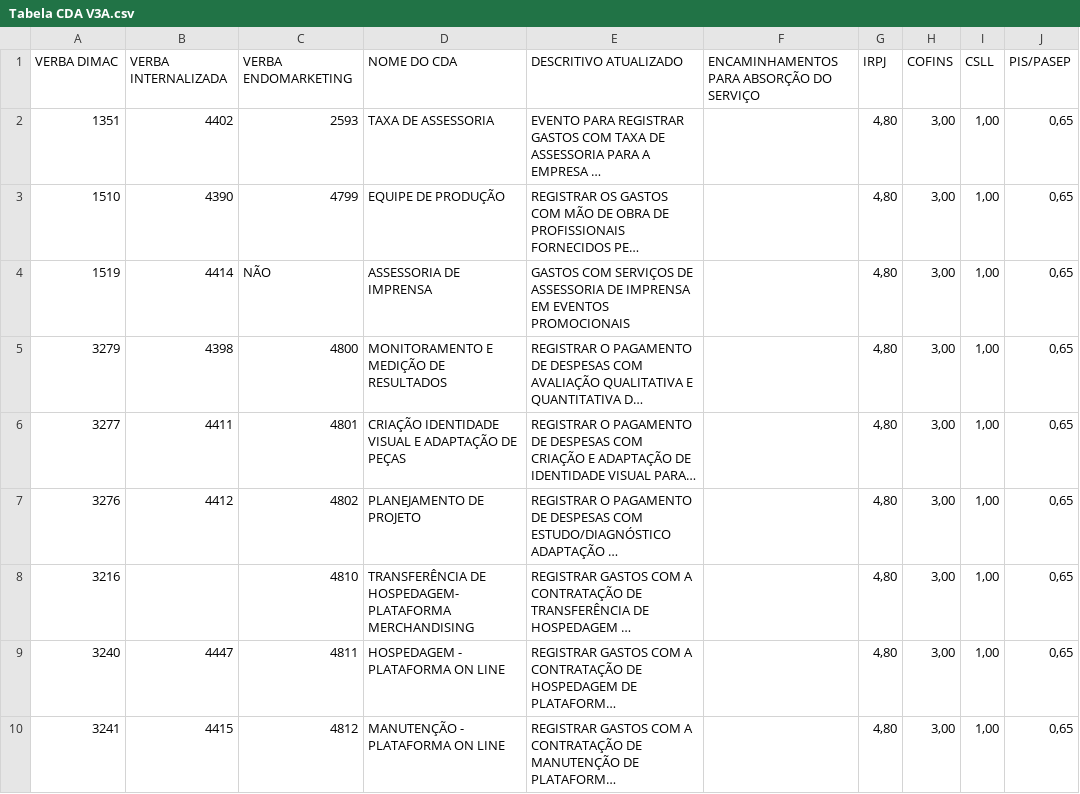
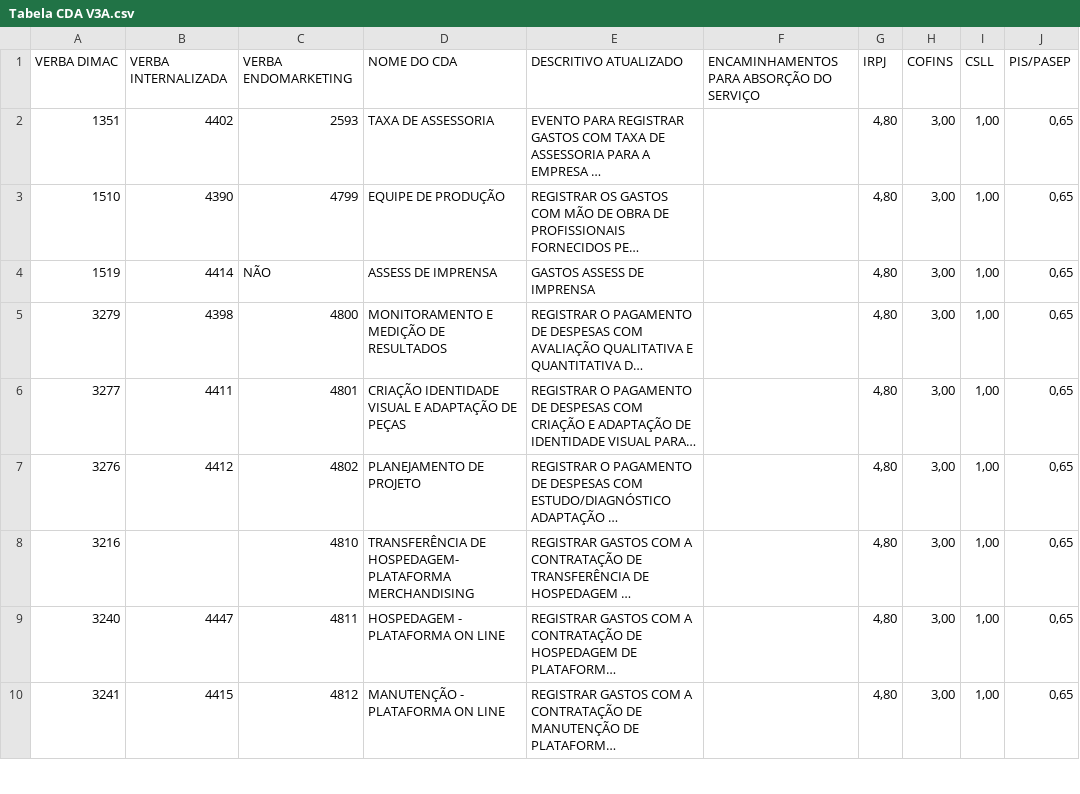
Before and after one commit to aliny0106/Consulta-CDA, a CSV file: Tabela CDA V3A.csv, drawn as a sheet; only a part is shown; long unchanged cells end in …; the diff names each change by its address in the sheet, - before the commit and + after, or states it on an @@ line.

Commit message:
Outro envio

```diff
--- a/Tabela CDA V3A.csv
+++ b/Tabela CDA V3A.csv
-D4: ASSESSORIA DE IMPRENSA
+D4: ASSESS DE IMPRENSA
-E4: GASTOS COM SERVIÇOS DE ASSESSORIA DE IMPRENSA EM EVENTOS PROMOCIONAIS
+E4: GASTOS ASSESS DE IMPRENSA
```
